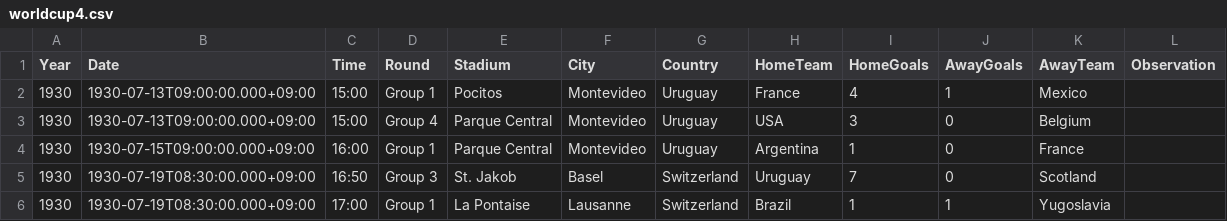
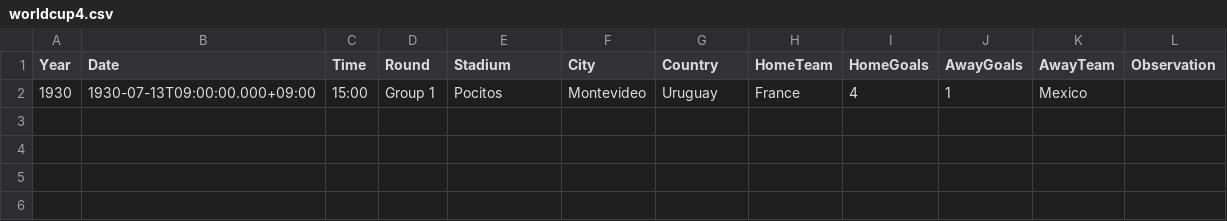
Before and after one commit to seoeun25/test-az, a CSV file: data-src/worldcup/worldcup4.csv, drawn as a sheet.

Commit message:
Hotfix 1.0.1 commit 1

```diff
--- a/data-src/worldcup/worldcup4.csv
+++ b/data-src/worldcup/worldcup4.csv
@@ -2,5 +2 @@
 "1930","1930-07-13T09:00:00.000+09:00"," 15:00 ","Group 1","Pocitos","Montevideo ","Uruguay","France","4","1","Mexico"," "
-"1930","1930-07-13T09:00:00.000+09:00"," 15:00 ","Group 4","Parque Central","Montevideo ","Uruguay","USA","3","0","Belgium"," "
-"1930","1930-07-15T09:00:00.000+09:00"," 16:00 ","Group 1","Parque Central","Montevideo ","Uruguay","Argentina","1","0","France"," "
-"1930","1930-07-19T08:30:00.000+09:00"," 16:50 ","Group 3","St. Jakob","Basel ","Switzerland","Uruguay","7","0","Scotland"," "
-"1930","1930-07-19T08:30:00.000+09:00"," 17:00 ","Group 1","La Pontaise","Lausanne ","Switzerland","Brazil","1","1","Yugoslavia"," "
```
